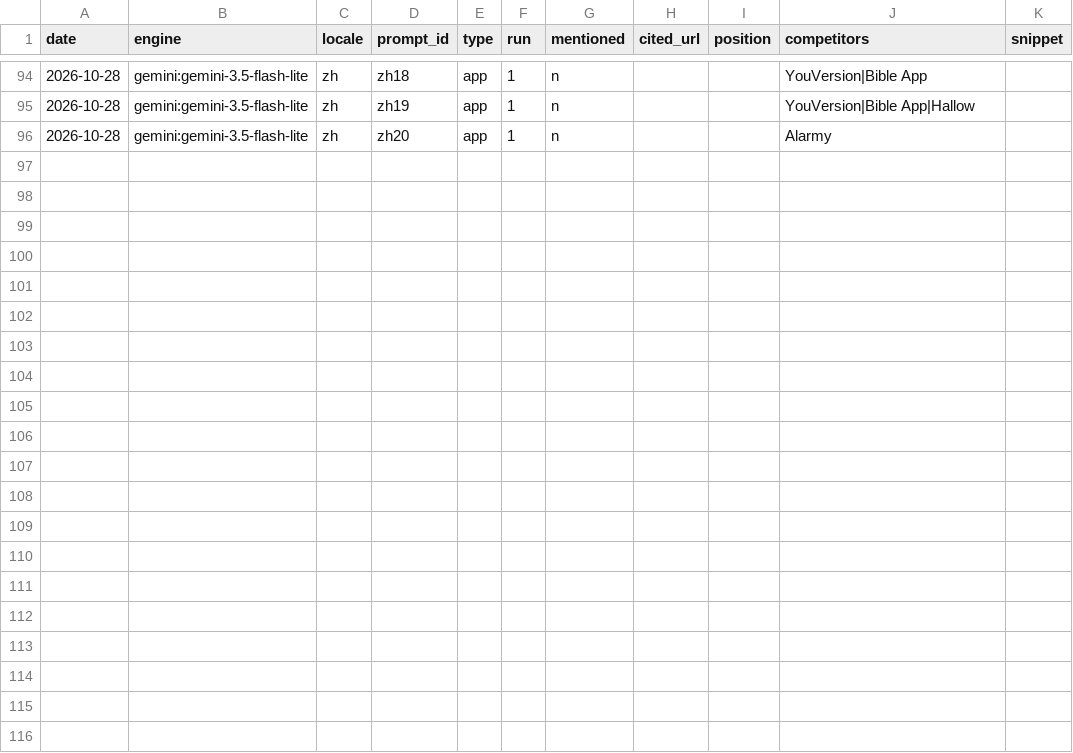
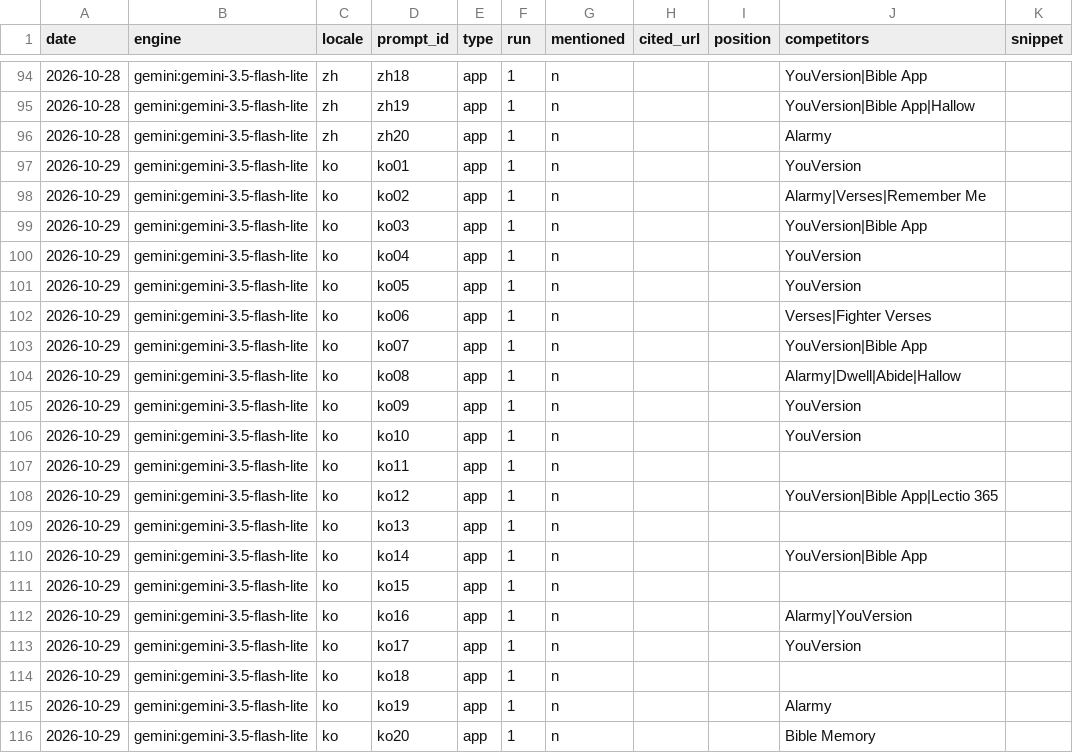
Before and after one commit to whoiskenneth-beep/bibleversealarm-site, a CSV file: geo/results.csv, drawn as a sheet; only a part is shown, gaps mark what is left out; the diff names each change by its address in the sheet, - before the commit and + after, or states it on an @@ line.

Commit message:
geo: prompt panel 2026-10-29

```diff
--- a/geo/results.csv
+++ b/geo/results.csv
+row 97: 2026-10-29 | gemini:gemini-3.5-flash-lite | ko | ko01 | app | 1 | n |  |  | YouVersion
+row 98: 2026-10-29 | gemini:gemini-3.5-flash-lite | ko | ko02 | app | 1 | n |  |  | Alarmy|Verses|Remember Me
+row 99: 2026-10-29 | gemini:gemini-3.5-flash-lite | ko | ko03 | app | 1 | n |  |  | YouVersion|Bible App
+row 100: 2026-10-29 | gemini:gemini-3.5-flash-lite | ko | ko04 | app | 1 | n |  |  | YouVersion
+row 101: 2026-10-29 | gemini:gemini-3.5-flash-lite | ko | ko05 | app | 1 | n |  |  | YouVersion
+row 102: 2026-10-29 | gemini:gemini-3.5-flash-lite | ko | ko06 | app | 1 | n |  |  | Verses|Fighter Verses
+row 103: 2026-10-29 | gemini:gemini-3.5-flash-lite | ko | ko07 | app | 1 | n |  |  | YouVersion|Bible App
+row 104: 2026-10-29 | gemini:gemini-3.5-flash-lite | ko | ko08 | app | 1 | n |  |  | Alarmy|Dwell|Abide|Hallow
+row 105: 2026-10-29 | gemini:gemini-3.5-flash-lite | ko | ko09 | app | 1 | n |  |  | YouVersion
+row 106: 2026-10-29 | gemini:gemini-3.5-flash-lite | ko | ko10 | app | 1 | n |  |  | YouVersion
+row 107: 2026-10-29 | gemini:gemini-3.5-flash-lite | ko | ko11 | app | 1 | n
+row 108: 2026-10-29 | gemini:gemini-3.5-flash-lite | ko | ko12 | app | 1 | n |  |  | YouVersion|Bible App|Lectio 365
+row 109: 2026-10-29 | gemini:gemini-3.5-flash-lite | ko | ko13 | app | 1 | n
+row 110: 2026-10-29 | gemini:gemini-3.5-flash-lite | ko | ko14 | app | 1 | n |  |  | YouVersion|Bible App
+row 111: 2026-10-29 | gemini:gemini-3.5-flash-lite | ko | ko15 | app | 1 | n
+row 112: 2026-10-29 | gemini:gemini-3.5-flash-lite | ko | ko16 | app | 1 | n |  |  | Alarmy|YouVersion
+row 113: 2026-10-29 | gemini:gemini-3.5-flash-lite | ko | ko17 | app | 1 | n |  |  | YouVersion
+row 114: 2026-10-29 | gemini:gemini-3.5-flash-lite | ko | ko18 | app | 1 | n
+row 115: 2026-10-29 | gemini:gemini-3.5-flash-lite | ko | ko19 | app | 1 | n |  |  | Alarmy
+row 116: 2026-10-29 | gemini:gemini-3.5-flash-lite | ko | ko20 | app | 1 | n |  |  | Bible Memory
```
Also changed, not shown: 1 other file.
